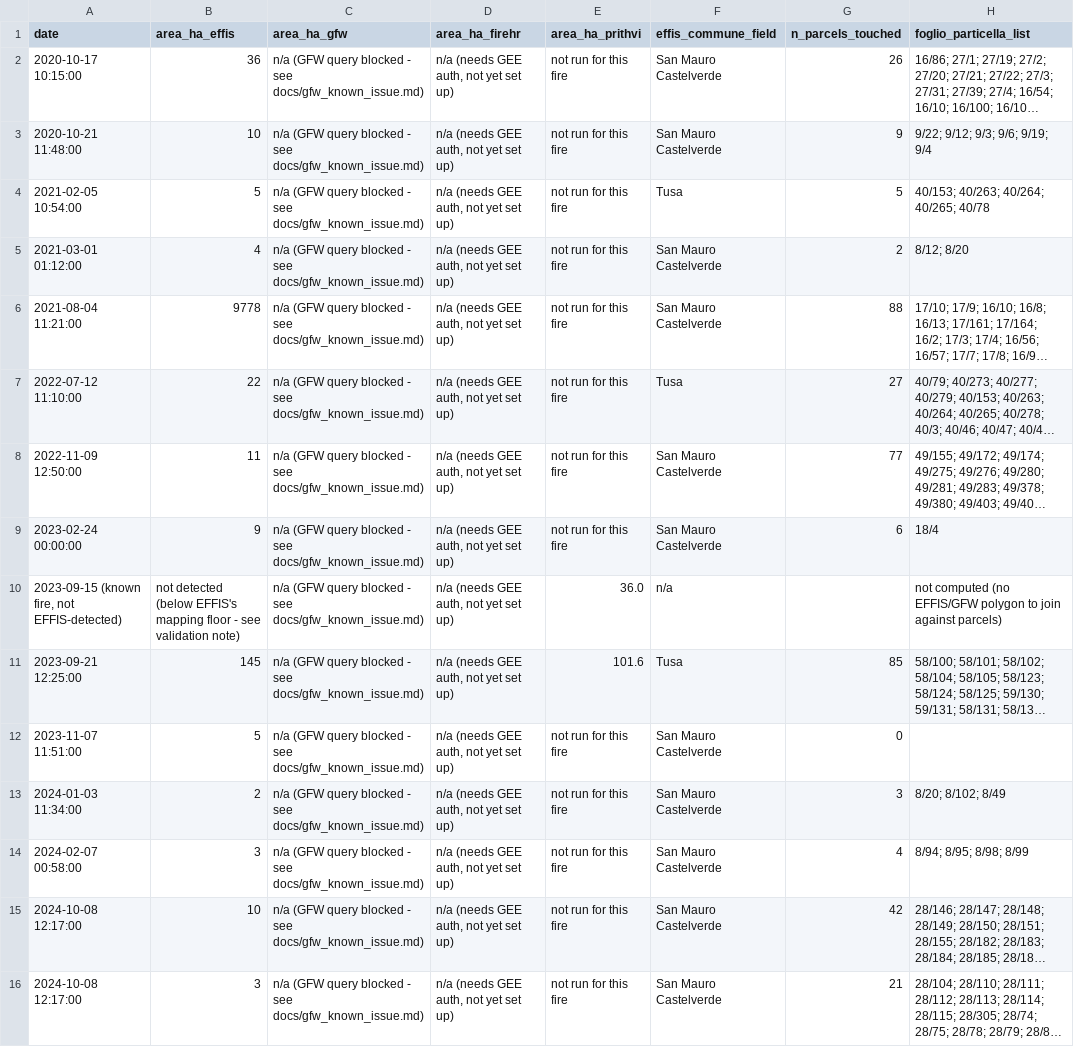
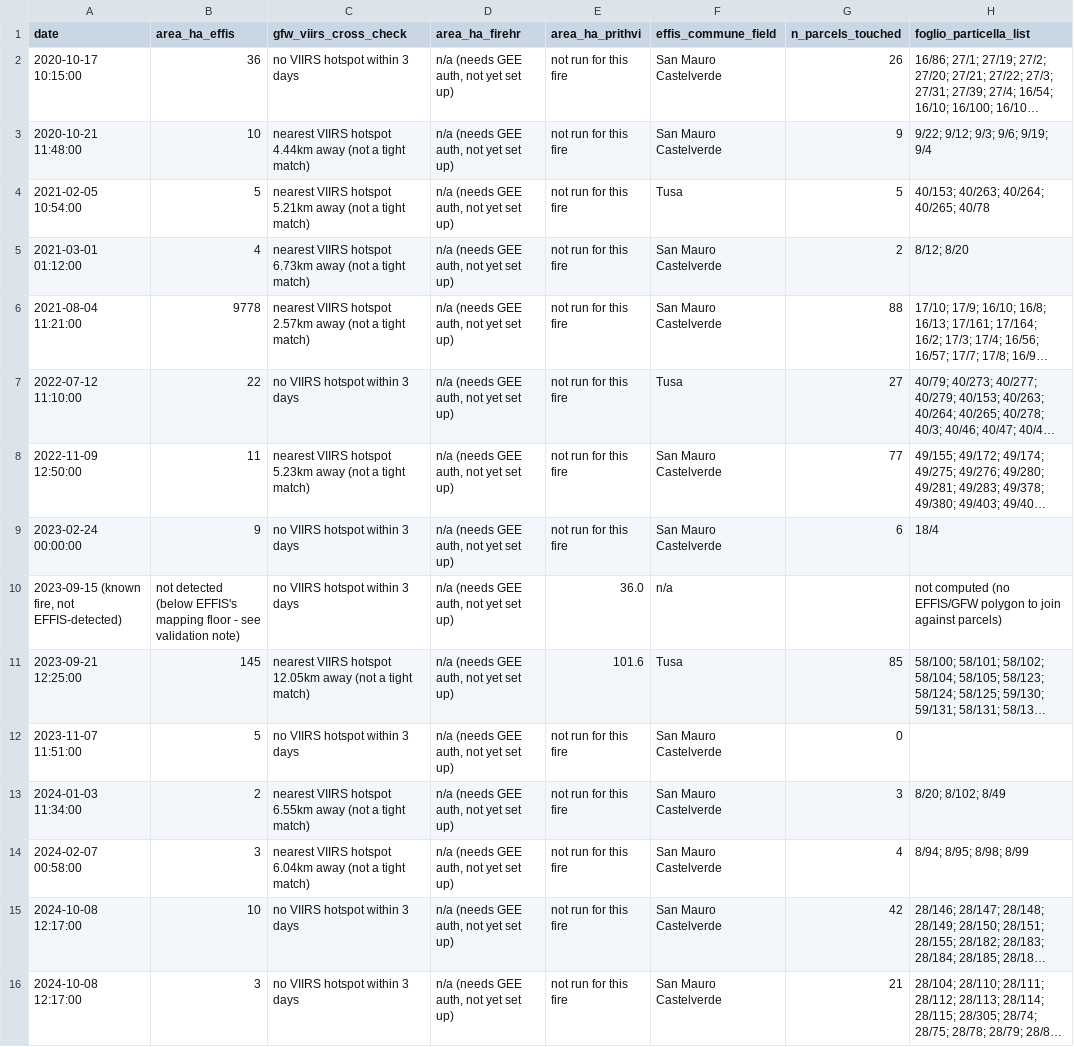
Before and after one commit to beneficentdigital/san-mauro-castelverde-poc, a CSV file: output/fire_summary_table.csv, drawn as a sheet; only a part is shown; long unchanged cells end in …; the diff names each change by its address in the sheet, - before the commit and + after, or states it on an @@ line.

```diff
--- a/output/fire_summary_table.csv
+++ b/output/fire_summary_table.csv
-C1: area_ha_gfw
+C1: gfw_viirs_cross_check
-C2 (gfw_viirs_cross_check): n/a (GFW query blocked - see docs/gfw_known_issue.md)
+C2 (gfw_viirs_cross_check): no VIIRS hotspot within 3 days
-C3 (gfw_viirs_cross_check): n/a (GFW query blocked - see docs/gfw_known_issue.md)
+C3 (gfw_viirs_cross_check): nearest VIIRS hotspot 4.44km away (not a tight match)
-C4 (gfw_viirs_cross_check): n/a (GFW query blocked - see docs/gfw_known_issue.md)
+C4 (gfw_viirs_cross_check): nearest VIIRS hotspot 5.21km away (not a tight match)
-C5 (gfw_viirs_cross_check): n/a (GFW query blocked - see docs/gfw_known_issue.md)
+C5 (gfw_viirs_cross_check): nearest VIIRS hotspot 6.73km away (not a tight match)
-C6 (gfw_viirs_cross_check): n/a (GFW query blocked - see docs/gfw_known_issue.md)
+C6 (gfw_viirs_cross_check): nearest VIIRS hotspot 2.57km away (not a tight match)
-C7 (gfw_viirs_cross_check): n/a (GFW query blocked - see docs/gfw_known_issue.md)
+C7 (gfw_viirs_cross_check): no VIIRS hotspot within 3 days
-C8 (gfw_viirs_cross_check): n/a (GFW query blocked - see docs/gfw_known_issue.md)
+C8 (gfw_viirs_cross_check): nearest VIIRS hotspot 5.23km away (not a tight match)
-C9:C10 (gfw_viirs_cross_check): n/a (GFW query blocked - see docs/gfw_known_issue.md)
+C9:C10 (gfw_viirs_cross_check): no VIIRS hotspot within 3 days
-C11 (gfw_viirs_cross_check): n/a (GFW query blocked - see docs/gfw_known_issue.md)
+C11 (gfw_viirs_cross_check): nearest VIIRS hotspot 12.05km away (not a tight match)
-C12 (gfw_viirs_cross_check): n/a (GFW query blocked - see docs/gfw_known_issue.md)
+C12 (gfw_viirs_cross_check): no VIIRS hotspot within 3 days
-C13 (gfw_viirs_cross_check): n/a (GFW query blocked - see docs/gfw_known_issue.md)
+C13 (gfw_viirs_cross_check): nearest VIIRS hotspot 6.55km away (not a tight match)
-C14 (gfw_viirs_cross_check): n/a (GFW query blocked - see docs/gfw_known_issue.md)
+C14 (gfw_viirs_cross_check): nearest VIIRS hotspot 6.04km away (not a tight match)
-C15:C16 (gfw_viirs_cross_check): n/a (GFW query blocked - see docs/gfw_known_issue.md)
+C15:C16 (gfw_viirs_cross_check): no VIIRS hotspot within 3 days
```
Also changed, not shown: 1 other file.
